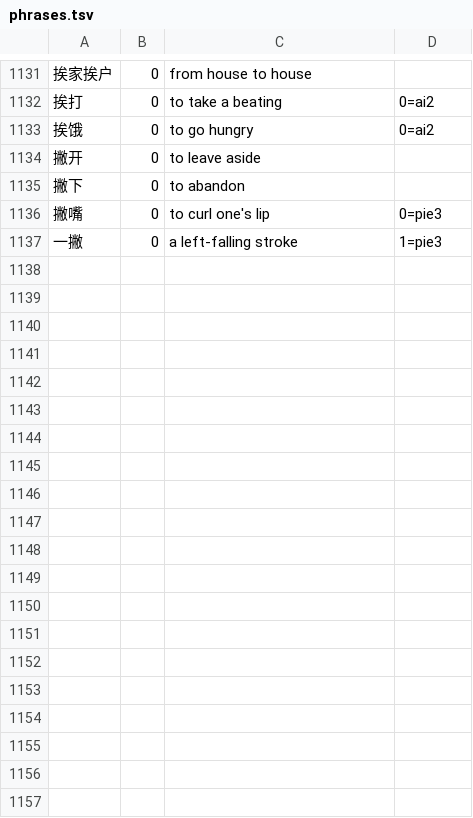
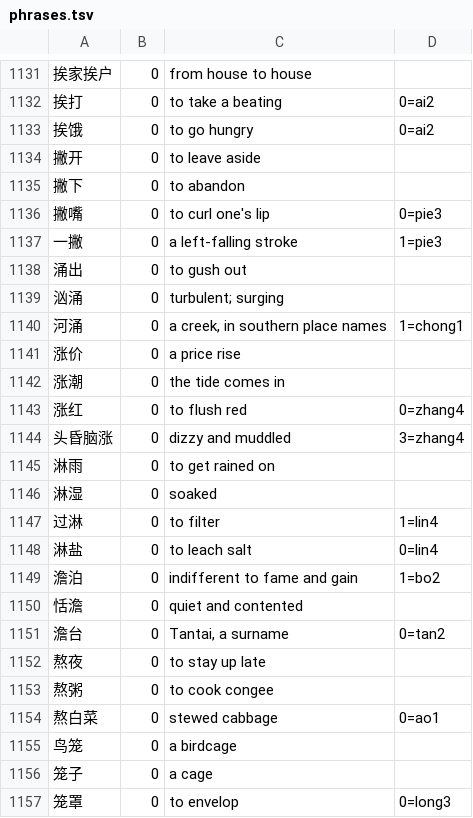
Before and after one commit to captainssingapura-hue/kranji, a TSV file: kranji-gloss/src/main/resources/kranji/gloss/phrases.tsv, drawn as a sheet; only a part is shown, gaps mark what is left out; the diff covers the shown part only.

Commit message:
Fifteenth ten: 涌 涨 淋 澹 熬 笼 粘 纤 纪 罢
20 rows, 36 new phrases. Nothing that needed a decision; 澹 tán is the
surname 澹台 and went in as that, and 澹泊 carries a pin on 泊 for the
reader.

On the published library: reads covered 99.7% -> 99.8%, articles fully
covered 546 -> 557 of 622. Worklist 70; from the seventh row down every
remaining pair is read exactly once. Next by weight: 脏 著 角 论 轴 饮
丧 丽 了 供.

```diff
--- a/kranji-gloss/src/main/resources/kranji/gloss/phrases.tsv
+++ b/kranji-gloss/src/main/resources/kranji/gloss/phrases.tsv
@@ -1137 +1137,21 @@
 一撇	0	a left-falling stroke	1=pie3
+涌出	0	to gush out	
+汹涌	0	turbulent; surging	
+河涌	0	a creek, in southern place names	1=chong1
+涨价	0	a price rise	
+涨潮	0	the tide comes in	
+涨红	0	to flush red	0=zhang4
+头昏脑涨	0	dizzy and muddled	3=zhang4
+淋雨	0	to get rained on	
+淋湿	0	soaked	
+过淋	0	to filter	1=lin4
+淋盐	0	to leach salt	0=lin4
+澹泊	0	indifferent to fame and gain	1=bo2
+恬澹	0	quiet and contented	
+澹台	0	Tantai, a surname	0=tan2
+熬夜	0	to stay up late	
+熬粥	0	to cook congee	
+熬白菜	0	stewed cabbage	0=ao1
+鸟笼	0	a birdcage	
+笼子	0	a cage	
+笼罩	0	to envelop	0=long3
```
Also changed, not shown: 16 added rows elsewhere in this file, kranji-gloss/src/main/resources/kranji/gloss/p005.tsv, kranji-gloss/src/main/resources/kranji/gloss/p036.tsv, 8 other files.
